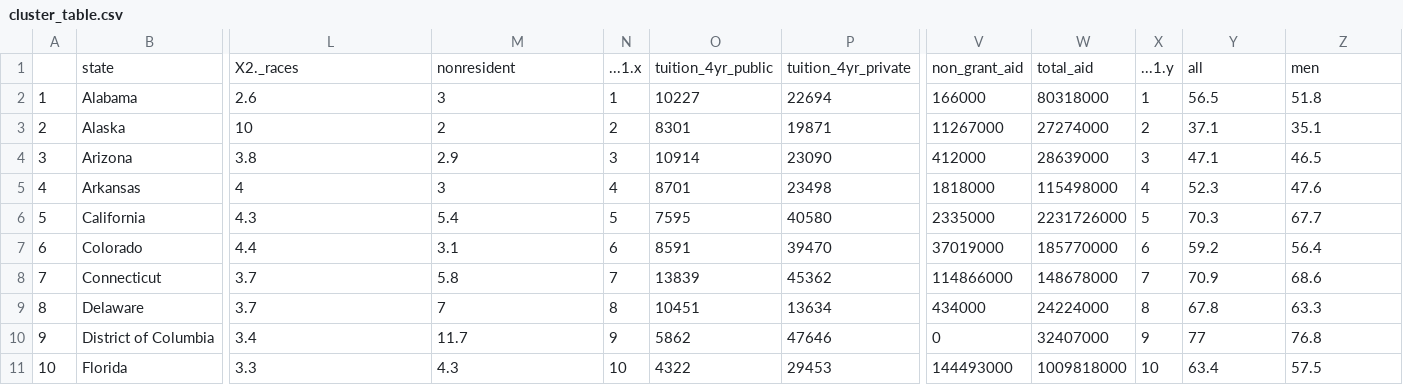
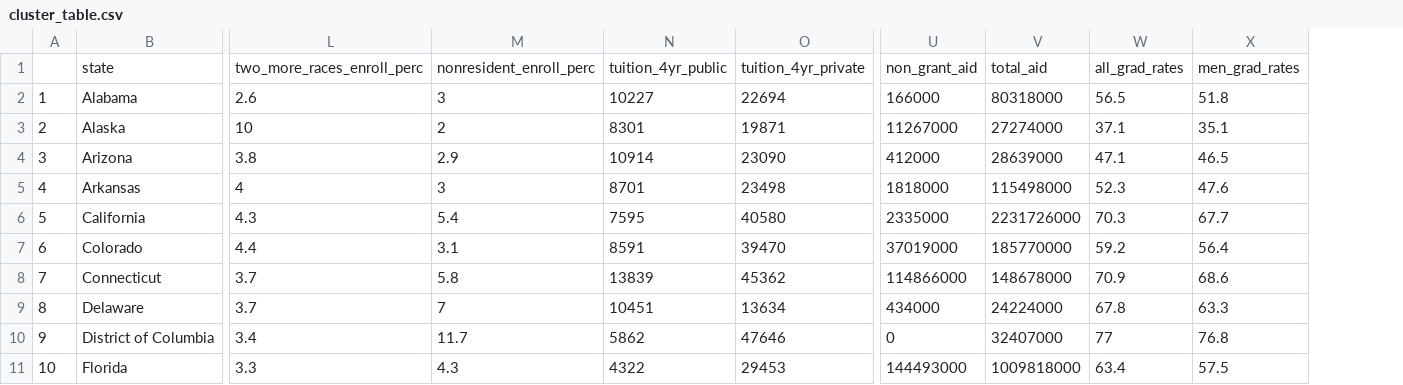
Before and after one commit to stat231-f21/blog_data-chi-fraternity, a CSV file: blog_map/map_data/cluster_table.csv, drawn as a sheet; only a part is shown, gaps mark what is left out; removed rows and columns are numbered as before the commit, all else as after; rows hold the shown columns only; the diff names each change by its address in the sheet, - before the commit and + after, or states it on an @@ line.

Commit message:
Add files via upload

```diff
--- a/blog_map/map_data/cluster_table.csv
+++ b/blog_map/map_data/cluster_table.csv
-column N, rows 2-11: 1 | 2 | 3 | 4 | 5 | 6 | 7 | 8 | 9 | 10
-column X, rows 2-11: 1 | 2 | 3 | 4 | 5 | 6 | 7 | 8 | 9 | 10
-row 1:  | state | X2._races | nonresident | ...1.x | tuition_4yr_public | tuition_4yr_private | non_grant_aid | total_aid | ...1.y | all | men
+row 1:  | state | two_more_races_enroll_perc | nonresident_enroll_perc | tuition_4yr_public | tuition_4yr_private | non_grant_aid | total_aid | all_grad_rates | men_grad_rates
```
